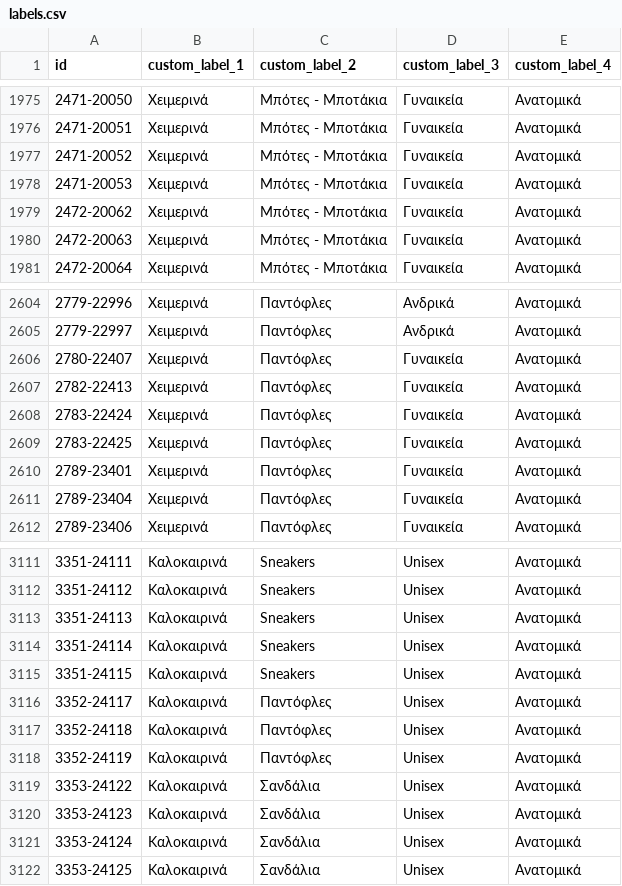
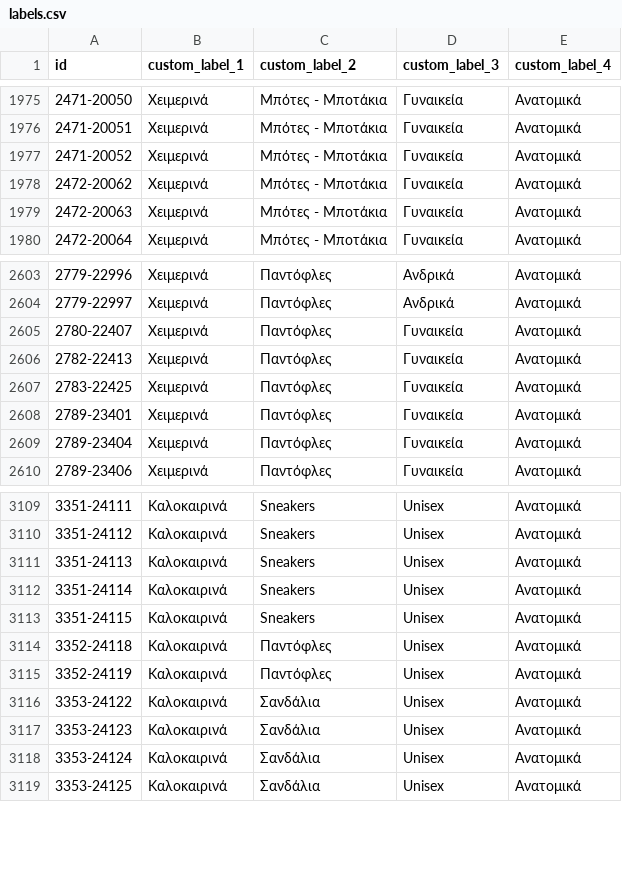
Before and after one commit to ksofronis/somaigia-meta-cards, a CSV file: feed/labels.csv, drawn as a sheet; only a part is shown, gaps mark what is left out.

```diff
--- a/feed/labels.csv
+++ b/feed/labels.csv
@@ -1977,3 +1977,2 @@ id,custom_label_1,custom_label_2,custom_label_3,custom_label_4
 2471-20052,Χειμερινά,Μπότες - Μποτάκια,Γυναικεία,Ανατομικά
-2471-20053,Χειμερινά,Μπότες - Μποτάκια,Γυναικεία,Ανατομικά
 2472-20062,Χειμερινά,Μπότες - Μποτάκια,Γυναικεία,Ανατομικά
@@ -2607,3 +2606,2 @@ id,custom_label_1,custom_label_2,custom_label_3,custom_label_4
 2782-22413,Χειμερινά,Παντόφλες,Γυναικεία,Ανατομικά
-2783-22424,Χειμερινά,Παντόφλες,Γυναικεία,Ανατομικά
 2783-22425,Χειμερινά,Παντόφλες,Γυναικεία,Ανατομικά
@@ -3115,3 +3113,2 @@ id,custom_label_1,custom_label_2,custom_label_3,custom_label_4
 3351-24115,Καλοκαιρινά,Sneakers,Unisex,Ανατομικά
-3352-24117,Καλοκαιρινά,Παντόφλες,Unisex,Ανατομικά
 3352-24118,Καλοκαιρινά,Παντόφλες,Unisex,Ανατομικά
```
Also changed, not shown: feed/images.csv, 2 other files.
